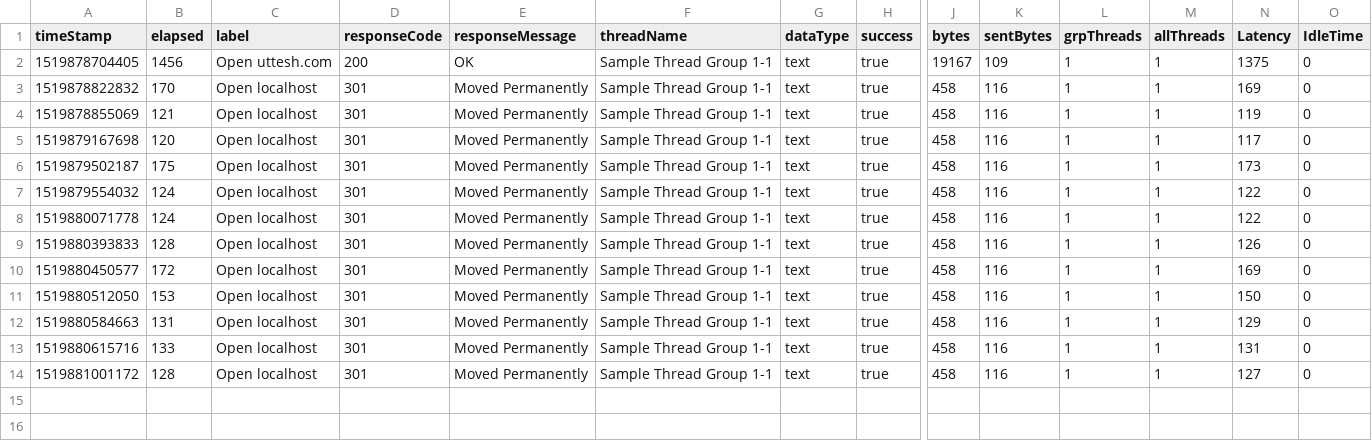
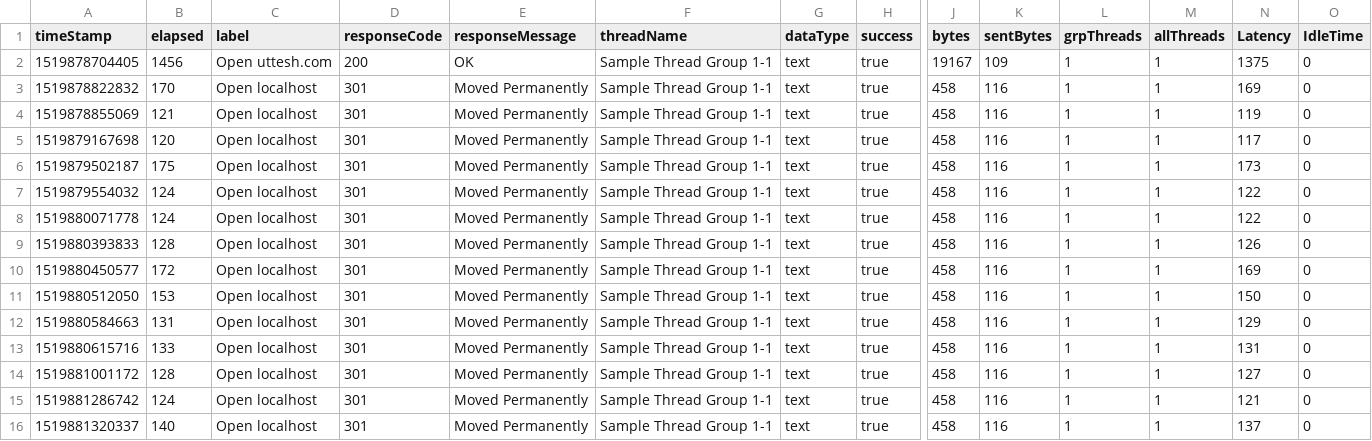
Before and after one commit to djangofan/jmeter-jmx-create, a CSV file: output:reports:report.csv, drawn as a sheet; only a part is shown, gaps mark what is left out; rows hold the shown columns only; the diff names each change by its address in the sheet, - before the commit and + after, or states it on an @@ line.

```diff
--- a/output:reports:report.csv
+++ b/output:reports:report.csv
+row 15: 1519881286742 | 124 | Open localhost | 301 | Moved Permanently | Sample Thread Group 1-1 | text | true | 458 | 116 | 1 | 1 | 121 | 0
+row 16: 1519881320337 | 140 | Open localhost | 301 | Moved Permanently | Sample Thread Group 1-1 | text | true | 458 | 116 | 1 | 1 | 137 | 0
```
Also changed, not shown: 2 other files.
